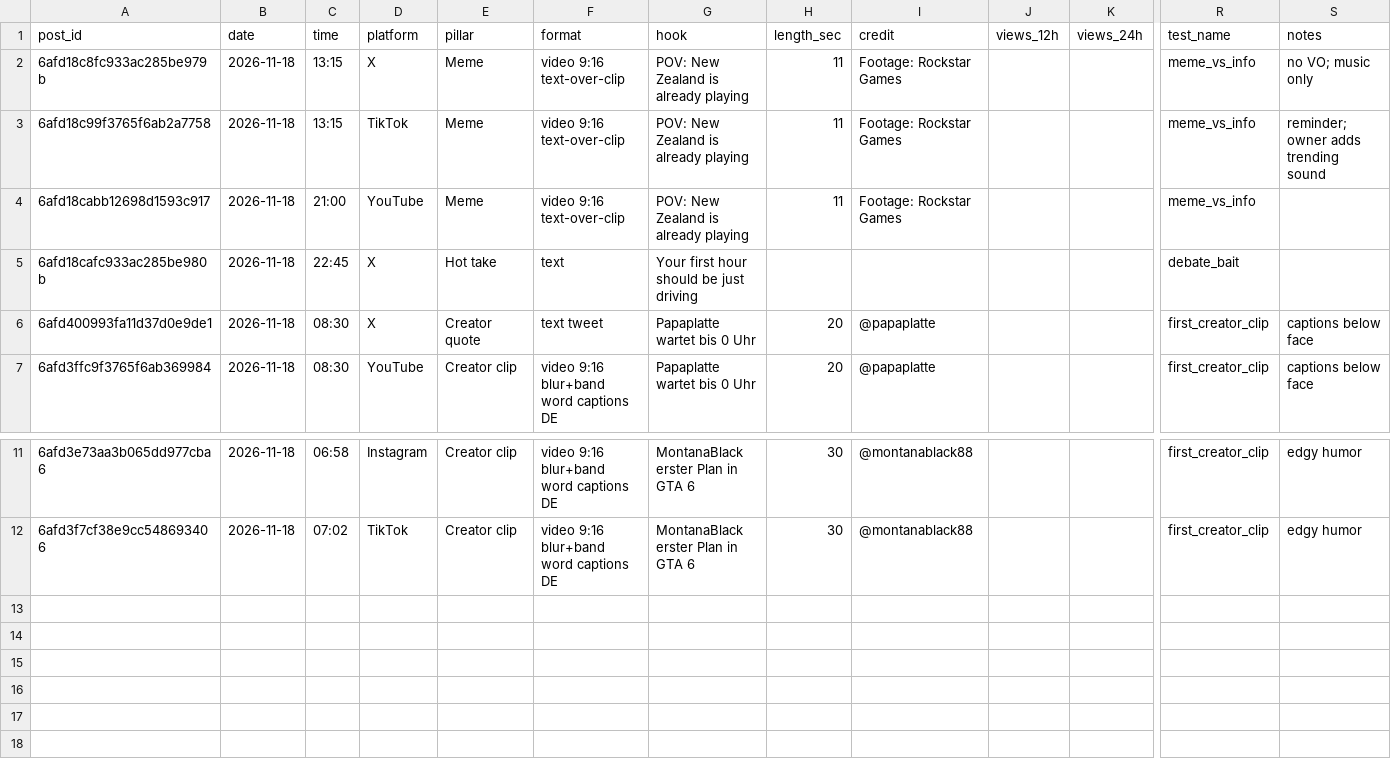
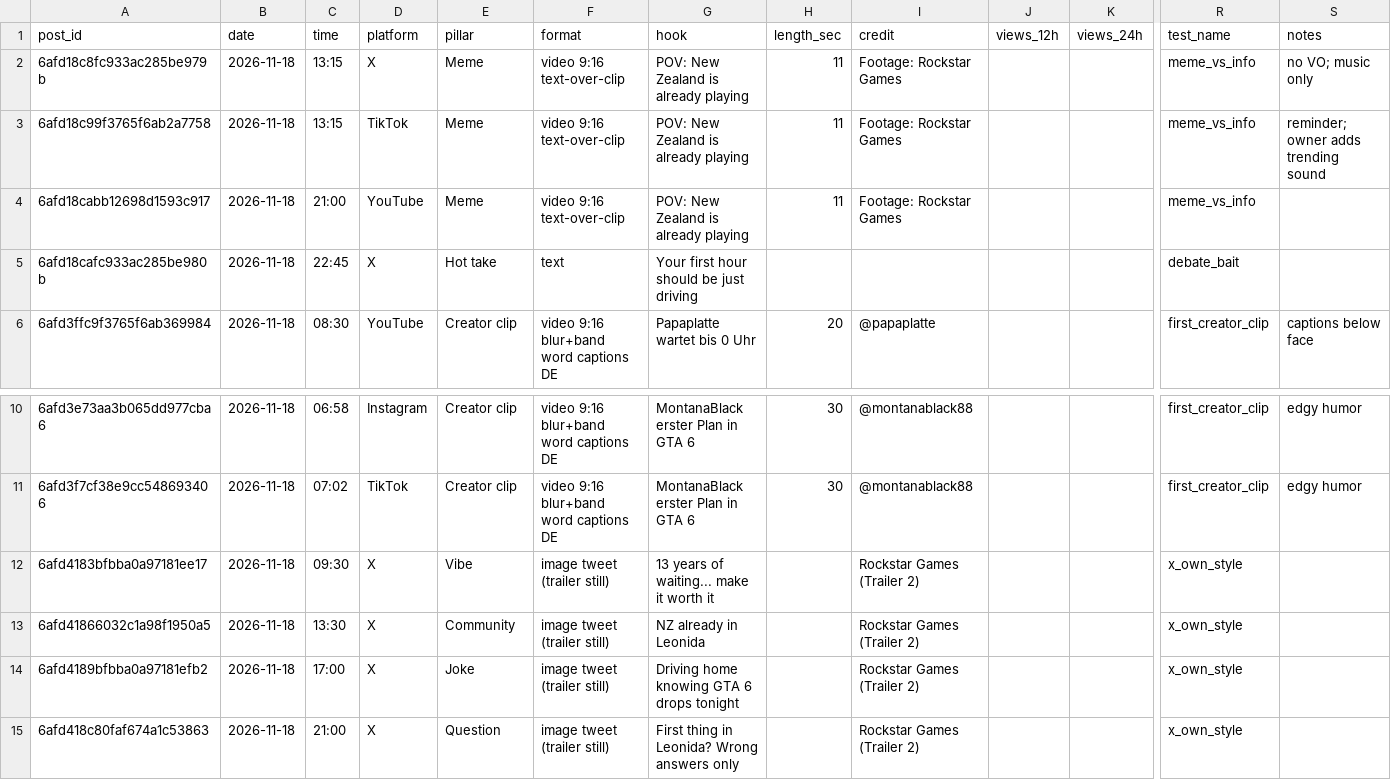
Before and after one commit to 73Cosmin/gta6channel, a CSV file: scoreboard.csv, drawn as a sheet; only a part is shown, gaps mark what is left out; removed rows and columns are numbered as before the commit, all else as after; rows hold the shown columns only; the diff names each change by its address in the sheet, - before the commit and + after, or states it on an @@ line.

```diff
--- a/scoreboard.csv
+++ b/scoreboard.csv
-row 6: 6afd400993fa11d37d0e9de1 | 2026-11-18 | 08:30 | X | Creator quote | text tweet | Papaplatte wartet bis 0 Uhr | 20 | @papaplatte |  |  | first_creator_clip | captions below face
+row 12: 6afd4183bfbba0a97181ee17 | 2026-11-18 | 09:30 | X | Vibe | image tweet (trailer still) | 13 years of waiting... make it worth it |  | Rockstar Games (Trailer 2) |  |  | x_own_style
+row 13: 6afd41866032c1a98f1950a5 | 2026-11-18 | 13:30 | X | Community | image tweet (trailer still) | NZ already in Leonida |  | Rockstar Games (Trailer 2) |  |  | x_own_style
+row 14: 6afd4189bfbba0a97181efb2 | 2026-11-18 | 17:00 | X | Joke | image tweet (trailer still) | Driving home knowing GTA 6 drops tonight |  | Rockstar Games (Trailer 2) |  |  | x_own_style
+row 15: 6afd418c80faf674a1c53863 | 2026-11-18 | 21:00 | X | Question | image tweet (trailer still) | First thing in Leonida? Wrong answers only |  | Rockstar Games (Trailer 2) |  |  | x_own_style
```
Also changed, not shown: 1 other file.
